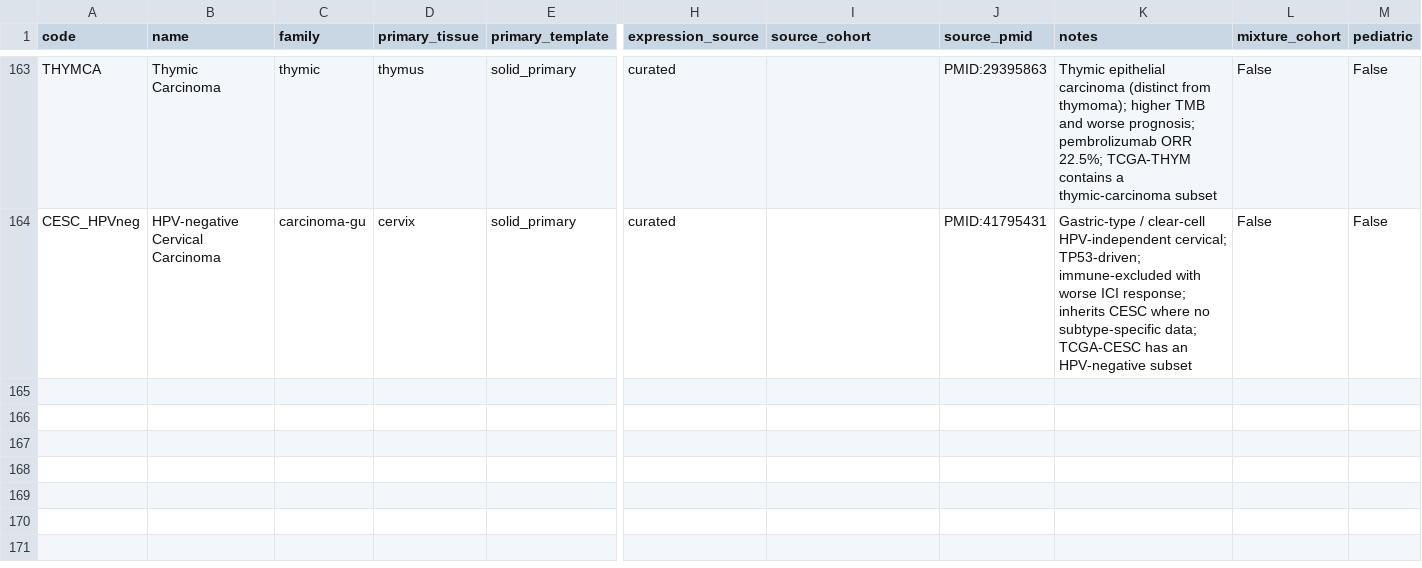
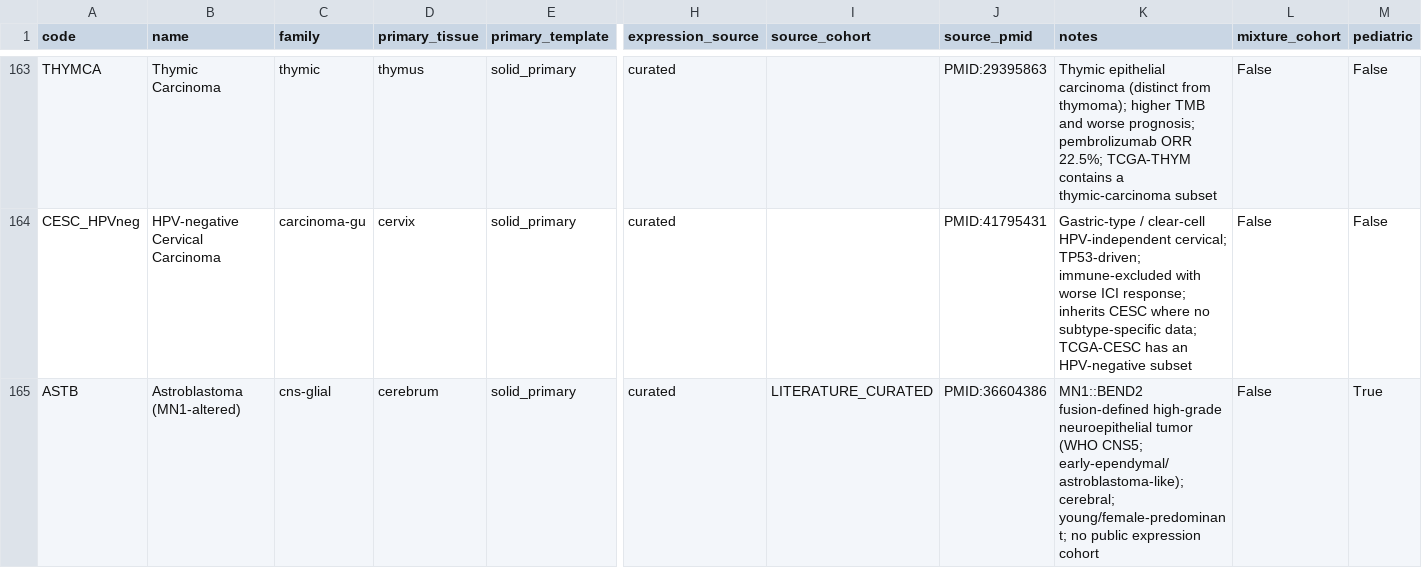
Before and after one commit to pirl-unc/pirlygenes, a CSV file: pirlygenes/data/cancer-type-registry.csv, drawn as a sheet; only a part is shown, gaps mark what is left out; rows hold the shown columns only; the diff names each change by its address in the sheet, - before the commit and + after, or states it on an @@ line.

Commit message:
Bump 5.22.109: #458 gene-set membership fixes + astroblastoma (ASTB) ontology
Resolves the membership/scope flags from the citation audit (follow-up to #459).

Ontology: add ASTB "Astroblastoma (MN1-altered)" (registry + cancer-fusions
MN1::BEND2 + key-gene + completeness tolerances) and retarget the MN1-BEND2
fusion-surrogate row ATRT->ASTB, rather than dropping it. Registry CRLF preserved.

Membership fixes (cancer-key-genes): remove ACINIC/BCL6 (NR4A3 already present),
NUTM/CDKN2A, MPNST/MDM2, Ewing/PRAME-biomarker; NPC/EBV_BZLF1->EBV_LMP2A;
correct T_ALL/FBXW7 (GSI resistance) and KICH/MET rationales; remove
PHOX2B EWSR1-FLI1 surrogate. Clarify cross-indication scope for PAAD/CLDN18 and
BL CD19/CD22 (BL-specific CD19 CAR-T cite added). All PubMed-read + verified.

./test.sh green (577 passed).

```diff
--- a/pirlygenes/data/cancer-type-registry.csv
+++ b/pirlygenes/data/cancer-type-registry.csv
+row 165: ASTB | Astroblastoma (MN1-altered) | cns-glial | cerebrum | solid_primary | curated | LITERATURE_CURATED | PMID:36604386 | MN1::BEND2 fusion-defined high-grade neuroepithelial tumor (WHO CNS5; early-ependymal/astroblastoma-like); cerebral; young/female-predominant; no public expression cohort | False | True
```
Also changed, not shown: pirlygenes/data/cancer-fusions.csv, pirlygenes/data/cancer-key-genes.csv, 3 other files.
